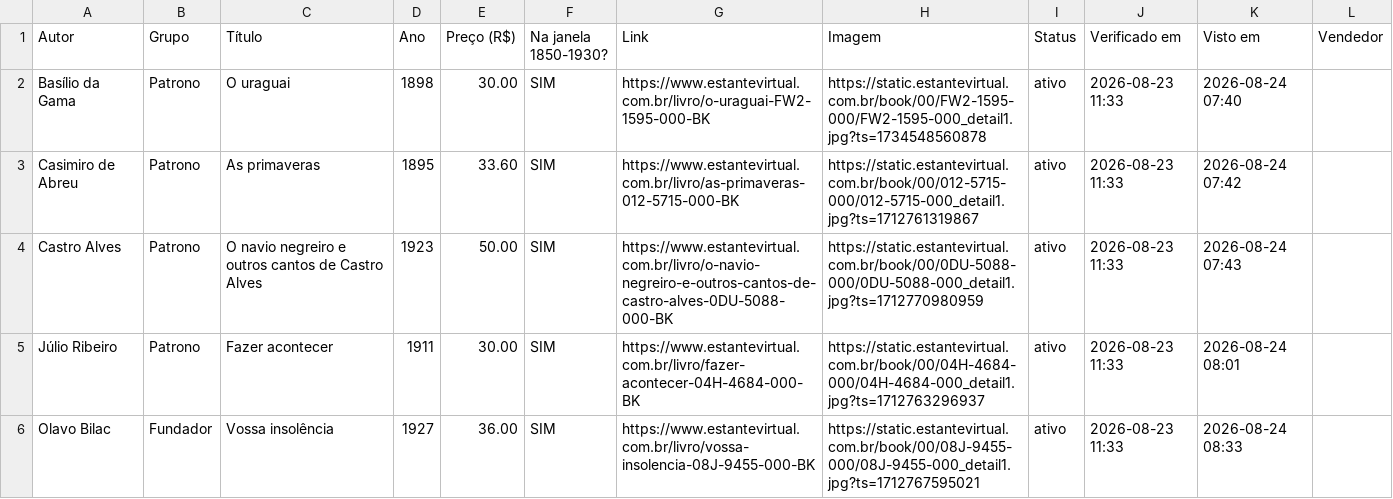
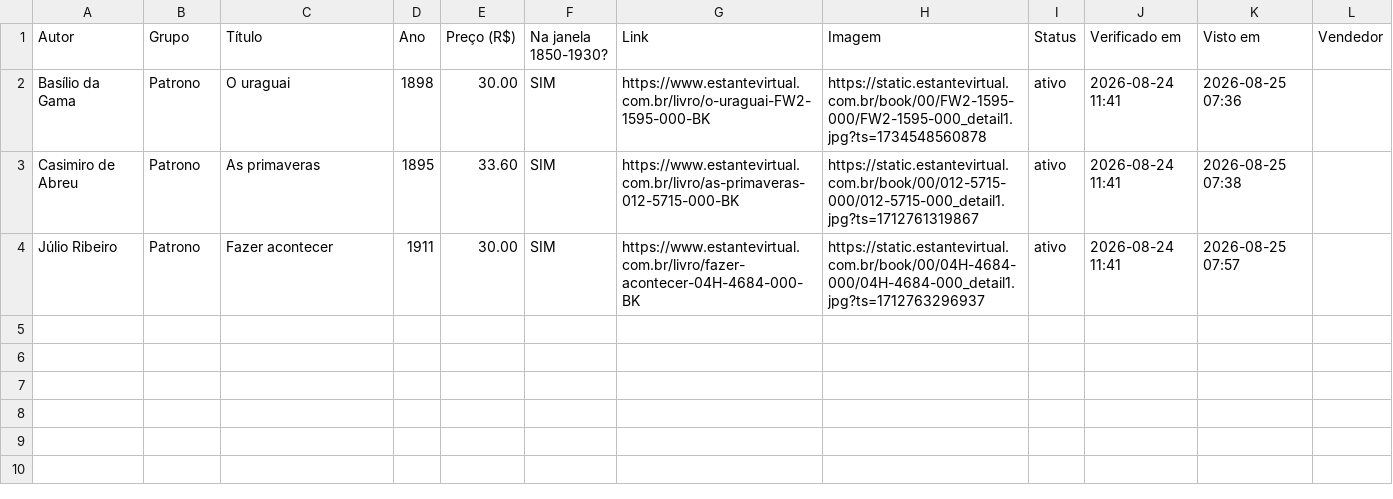
Before and after one commit to feliperibeirobittencourt/clio-radar, a CSV file: raw/estante-hoje.csv, drawn as a sheet.

```diff
--- a/raw/estante-hoje.csv
+++ b/raw/estante-hoje.csv
@@ -1,6 +1,4 @@
 Autor,Grupo,Título,Ano,Preço (R$),Na janela 1850-1930?,Link,Imagem,Status,Verificado em,Visto em,Vendedor
-Basílio da Gama,Patrono,O uraguai,1898,30.00,SIM,https://www.estantevirtual.com.br/livro/o-uraguai-FW2-1595-000-BK,https://static.estantevirtual.com.br/book/00/FW2-1595-000/FW2-1595-000_detail1.jpg?ts=1734548560878,ativo,2026-08-23 11:33,2026-08-24 07:40,
-Casimiro de Abreu,Patrono,As primaveras,1895,33.60,SIM,https://www.estantevirtual.com.br/livro/as-primaveras-012-5715-000-BK,https://static.estantevirtual.com.br/book/00/012-5715-000/012-5715-000_detail1.jpg?ts=1712761319867,ativo,2026-08-23 11:33,2026-08-24 07:42,
-Castro Alves,Patrono,O navio negreiro e outros cantos de Castro Alves,1923,50.00,SIM,https://www.estantevirtual.com.br/livro/o-navio-negreiro-e-outros-cantos-de-castro-alves-0DU-5088-000-BK,https://static.estantevirtual.com.br/book/00/0DU-5088-000/0DU-5088-000_detail1.jpg?ts=1712770980959,ativo,2026-08-23 11:33,2026-08-24 07:43,
-Júlio Ribeiro,Patrono,Fazer acontecer,1911,30.00,SIM,https://www.estantevirtual.com.br/livro/fazer-acontecer-04H-4684-000-BK,https://static.estantevirtual.com.br/book/00/04H-4684-000/04H-4684-000_detail1.jpg?ts=1712763296937,ativo,2026-08-23 11:33,2026-08-24 08:01,
-Olavo Bilac,Fundador,Vossa insolência,1927,36.00,SIM,https://www.estantevirtual.com.br/livro/vossa-insolencia-08J-9455-000-BK,https://static.estantevirtual.com.br/book/00/08J-9455-000/08J-9455-000_detail1.jpg?ts=1712767595021,ativo,2026-08-23 11:33,2026-08-24 08:33,
+Basílio da Gama,Patrono,O uraguai,1898,30.00,SIM,https://www.estantevirtual.com.br/livro/o-uraguai-FW2-1595-000-BK,https://static.estantevirtual.com.br/book/00/FW2-1595-000/FW2-1595-000_detail1.jpg?ts=1734548560878,ativo,2026-08-24 11:41,2026-08-25 07:36,
+Casimiro de Abreu,Patrono,As primaveras,1895,33.60,SIM,https://www.estantevirtual.com.br/livro/as-primaveras-012-5715-000-BK,https://static.estantevirtual.com.br/book/00/012-5715-000/012-5715-000_detail1.jpg?ts=1712761319867,ativo,2026-08-24 11:41,2026-08-25 07:38,
+Júlio Ribeiro,Patrono,Fazer acontecer,1911,30.00,SIM,https://www.estantevirtual.com.br/livro/fazer-acontecer-04H-4684-000-BK,https://static.estantevirtual.com.br/book/00/04H-4684-000/04H-4684-000_detail1.jpg?ts=1712763296937,ativo,2026-08-24 11:41,2026-08-25 07:57,
```
Also changed, not shown: 1 other file.
